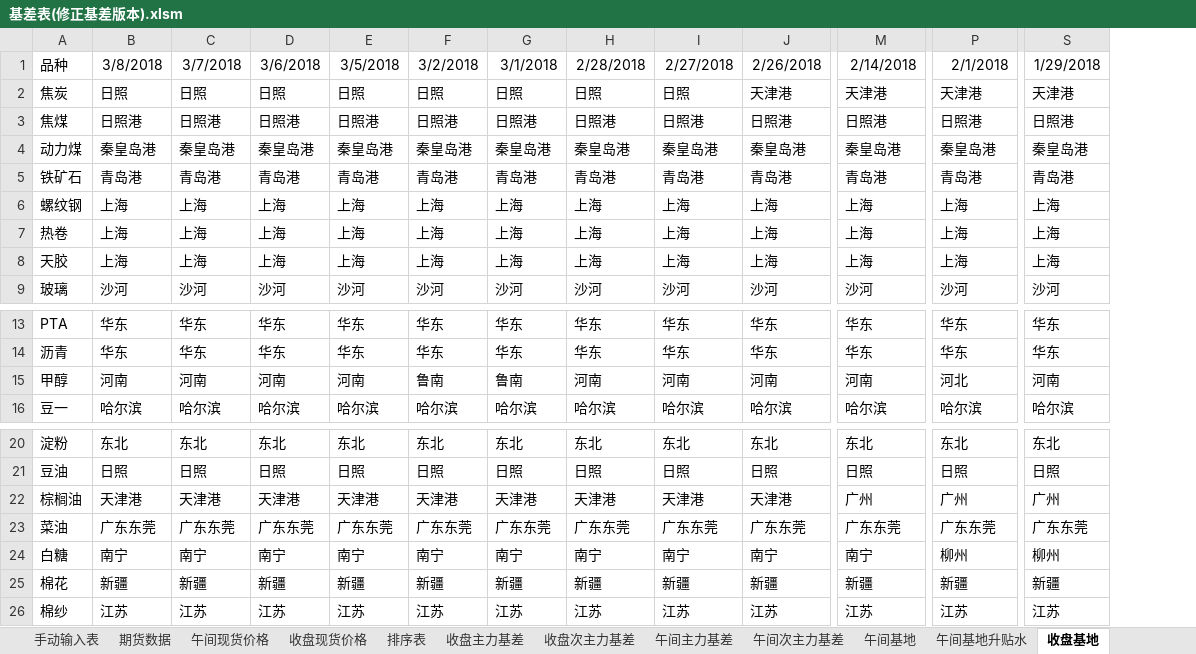
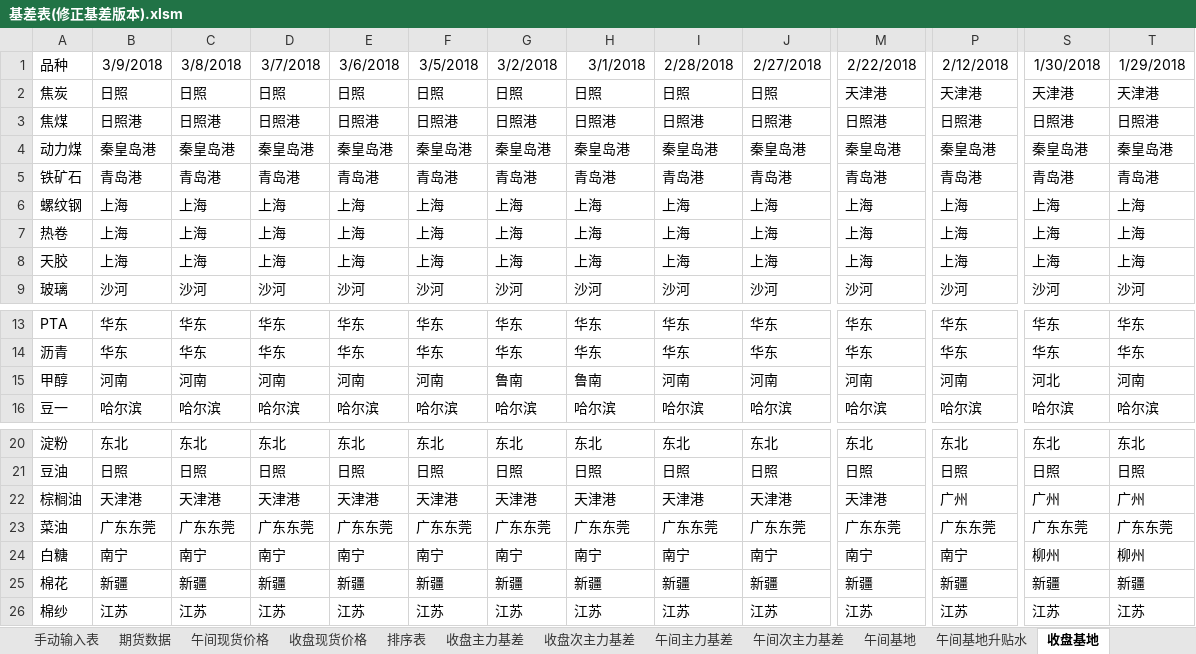
Before and after one commit to ildhj0116/Work, an Excel workbook: Simulation_Trade/Basis/基差表/基差表(修正基差版本).xlsm, sheet 收盘基地, drawn as a sheet; only a part is shown, gaps mark what is left out; values as stored, in another font and other column widths than the file's, no borders; the diff covers the shown part only; the diff names each change by its address in the sheet, - before the commit and + after, or states it on an @@ line.

```diff
--- a/Simulation_Trade/Basis/基差表/基差表(修正基差版本).xlsm (sheet 收盘基地)
+++ b/Simulation_Trade/Basis/基差表/基差表(修正基差版本).xlsm (sheet 收盘基地)
+column T, rows 1-9: 1/29/2018 | 天津港 | 日照港 | 秦皇岛港 | 青岛港 | 上海 | 上海 | 上海 | 沙河; rows 13-16: 华东 | 华东 | 河南 | 哈尔滨; rows 20-26: 东北 | 日照 | 广州 | 广东东莞 | 柳州 | 新疆 | 江苏
-B1: 3/8/2018
+B1: 3/9/2018
-C1: 3/7/2018
+C1: 3/8/2018
-D1: 3/6/2018
+D1: 3/7/2018
-E1: 3/5/2018
+E1: 3/6/2018
-F1: 3/2/2018
+F1: 3/5/2018
-G1: 3/1/2018
+G1: 3/2/2018
-H1: 2/28/2018
+H1: 3/1/2018
-I1: 2/27/2018
+I1: 2/28/2018
-J1: 2/26/2018
+J1: 2/27/2018
-M1: 2/14/2018
+M1: 2/22/2018
-P1: 2/1/2018
+P1: 2/12/2018
-S1: 1/29/2018
+S1: 1/30/2018
-J2: 天津港
+J2: 日照
-F15: 鲁南
+F15: 河南
-H15: 河南
+H15: 鲁南
-P15: 河北
+P15: 河南
-S15: 河南
+S15: 河北
-M22: 广州
+M22: 天津港
-P24: 柳州
+P24: 南宁
```
Also changed, not shown: 6 edited cells elsewhere in this sheet, sheet 排序表, sheet 期货数据, sheet 输出表格, sheet 手动输入表, sheet 收盘基地升贴水, sheet 收盘现货价格, 2 more sheets, formulas that keep their value, 1 other file.
